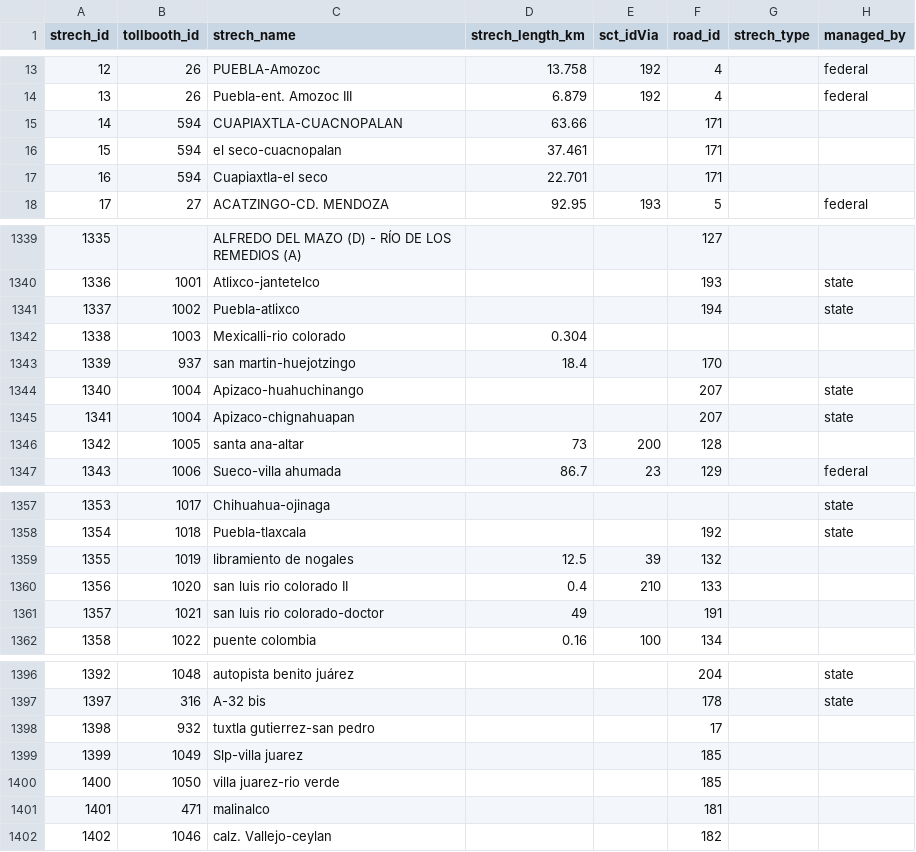
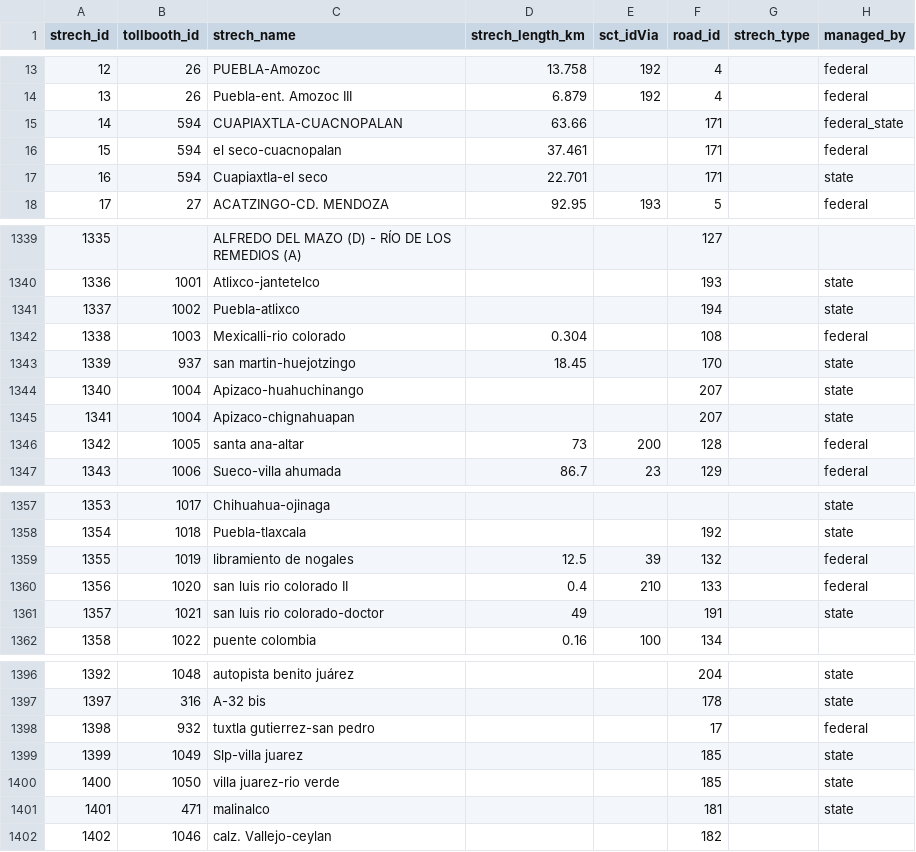
Before and after one commit to elaeon/tollbooth_etc_mx, a CSV file: data/tables/strechs.csv, drawn as a sheet; only a part is shown, gaps mark what is left out; the diff covers the shown part only; the diff names each change by its address in the sheet, - before the commit and + after, or states it on an @@ line.

```diff
--- a/data/tables/strechs.csv
+++ b/data/tables/strechs.csv
-H15 (managed_by): (empty)
+H15 (managed_by): federal_state
-H16 (managed_by): (empty)
+H16 (managed_by): federal
-H17 (managed_by): (empty)
+H17 (managed_by): state
-F1342 (road_id): (empty)
+F1342 (road_id): 108
-H1342 (managed_by): (empty)
+H1342 (managed_by): federal
-D1343 (strech_length_km): 18.4
+D1343 (strech_length_km): 18.45
-H1343 (managed_by): (empty)
+H1343 (managed_by): state
-H1346 (managed_by): (empty)
+H1346 (managed_by): federal
-H1359:H1360 (managed_by): (empty)
+H1359:H1360 (managed_by): federal
-H1361 (managed_by): (empty)
+H1361 (managed_by): state
-H1398 (managed_by): (empty)
+H1398 (managed_by): federal
-H1399:H1401 (managed_by): (empty)
+H1399:H1401 (managed_by): state
```
Also changed, not shown: 30 edited cells elsewhere in this file, data/tables/roads.csv.
